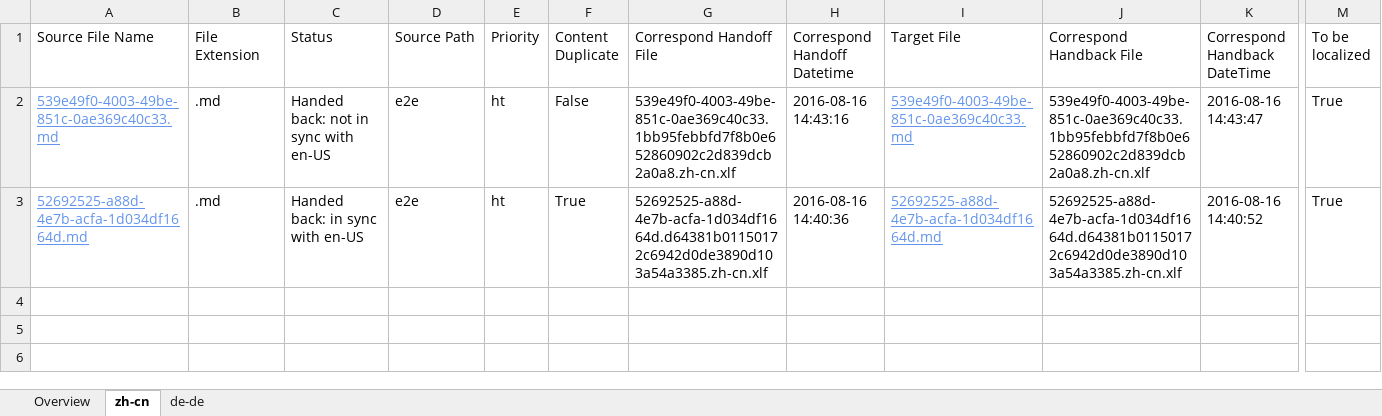
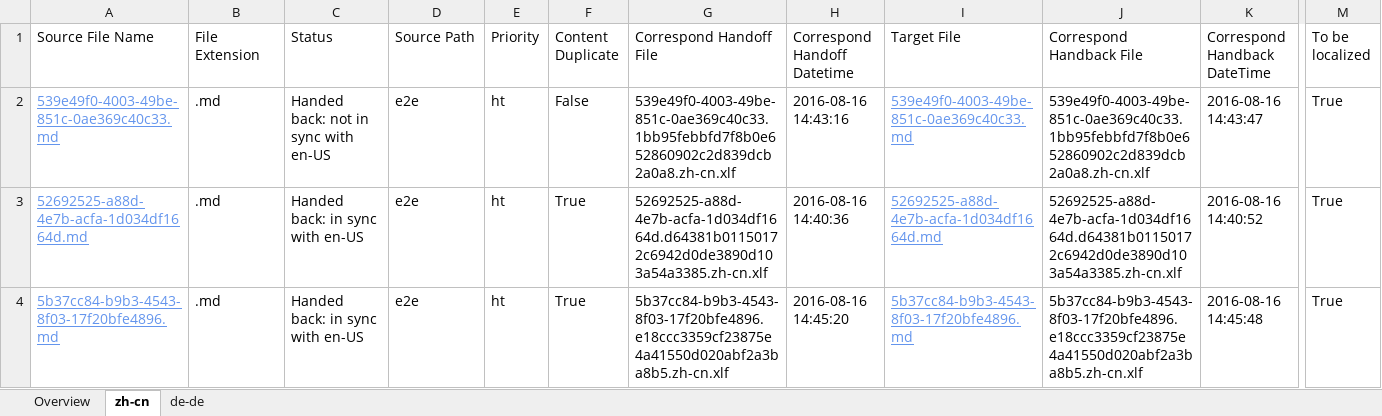
Before and after one commit to OpenLocalizationTestOrg/ol-test0-handback, an Excel workbook: ol-handback/OpenLocalizationTestOrg/ol-test0/ci/handback-status.xlsx, sheet zh-cn, drawn as a sheet; only a part is shown, gaps mark what is left out; values as stored, in another font and other column widths than the file's, no borders; table styles not drawn; rows hold the shown columns only; the diff names each change by its address in the sheet, - before the commit and + after, or states it on an @@ line.

```diff
--- a/ol-handback/OpenLocalizationTestOrg/ol-test0/ci/handback-status.xlsx (sheet zh-cn)
+++ b/ol-handback/OpenLocalizationTestOrg/ol-test0/ci/handback-status.xlsx (sheet zh-cn)
+row 4: 5b37cc84-b9b3-4543-8f03-17f20bfe4896.md | .md | Handed back: in sync with en-US | e2e | ht | True | 5b37cc84-b9b3-4543-8f03-17f20bfe4896.e18ccc3359cf23875e4a41550d020abf2a3ba8b5.zh-cn.xlf | 2016-08-16 14:45:20 | 5b37cc84-b9b3-4543-8f03-17f20bfe4896.md | 5b37cc84-b9b3-4543-8f03-17f20bfe4896.e18ccc3359cf23875e4a41550d020abf2a3ba8b5.zh-cn.xlf | 2016-08-16 14:45:48 | True
```
Also changed, not shown: sheet de-de, sheet Overview, ol-handback/OpenLocalizationTestOrg/ol-test0/ci/localization-status.xlsx.
